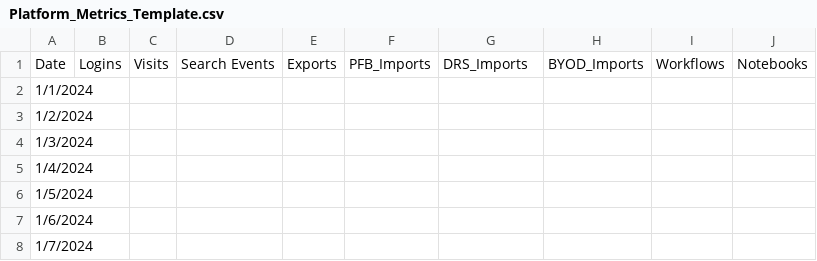
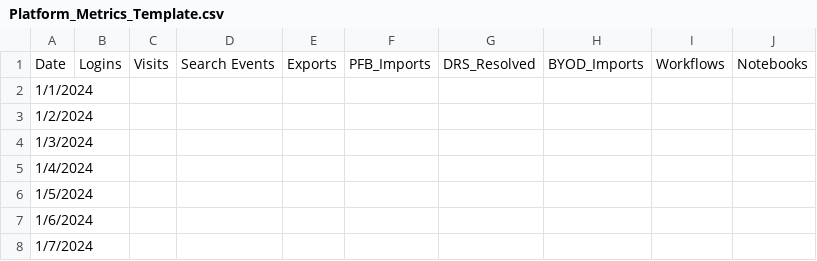
Before and after one commit to gireeshsubrama/bdcmetricsdashboard, a CSV file: platformdata/metrics_template/Platform_Metrics_Template.csv, drawn as a sheet; only a part is shown.

Commit message:
Update Platform_Metrics_Template.csv

```diff
--- a/platformdata/metrics_template/Platform_Metrics_Template.csv
+++ b/platformdata/metrics_template/Platform_Metrics_Template.csv
@@ -1,2 +1,2 @@
-Date,Logins,Visits,Search Events,Exports,PFB_Imports,DRS_Imports,BYOD_Imports,Workflows,Notebooks
+Date,Logins,Visits,Search Events,Exports,PFB_Imports,DRS_Resolved,BYOD_Imports,Workflows,Notebooks
 1/1/2024,,,,,,,,,
```
